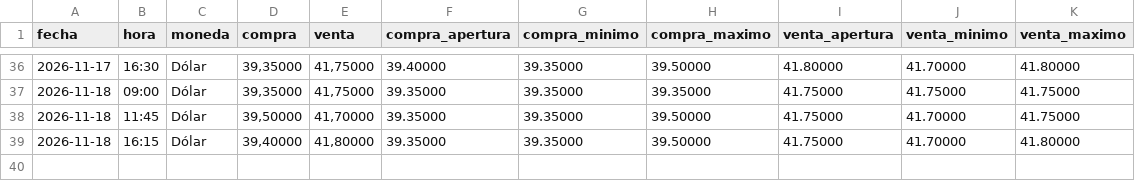
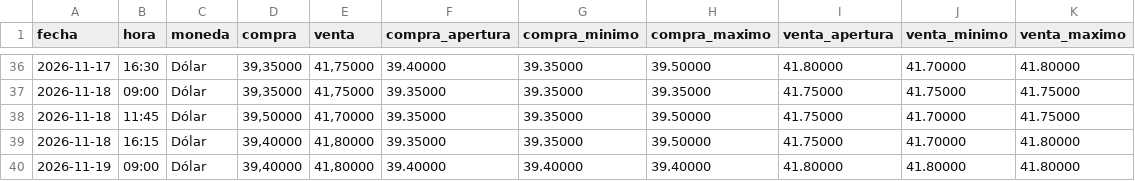
Before and after one commit to angelop47/scrapers-uy, a CSV file: dollar/11-2026.csv, drawn as a sheet; only a part is shown, gaps mark what is left out.

```diff
--- a/dollar/11-2026.csv
+++ b/dollar/11-2026.csv
@@ -39 +39,2 @@ fecha,hora,moneda,compra,venta,compra_apertura,compra_minimo,compra_maximo,venta
 2026-11-18,16:15,Dólar,"39,40000","41,80000",39.35000,39.35000,39.50000,41.75000,41.70000,41.80000
+2026-11-19,09:00,Dólar,"39,40000","41,80000",39.40000,39.40000,39.40000,41.80000,41.80000,41.80000
```
Also changed, not shown: petroleo/11-2026.csv, 4 other files.
